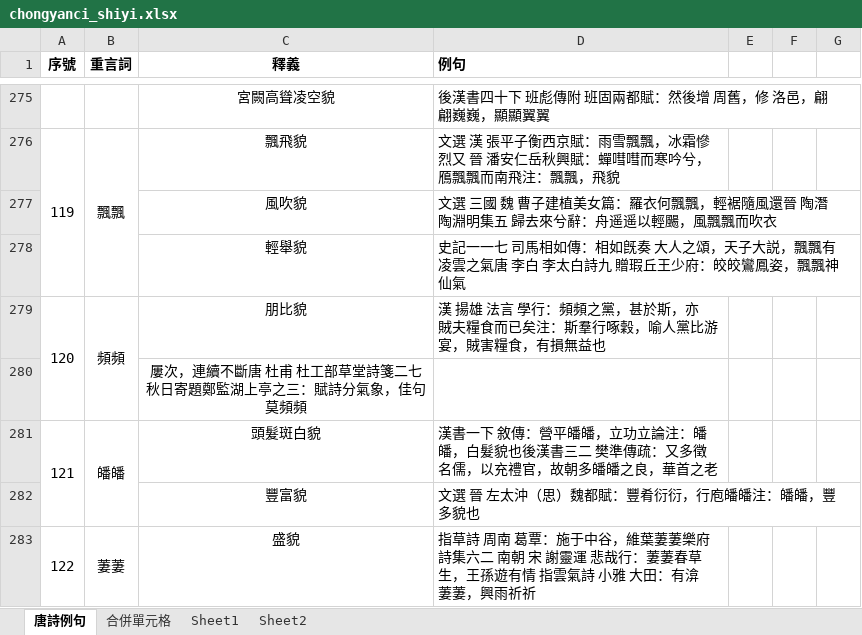
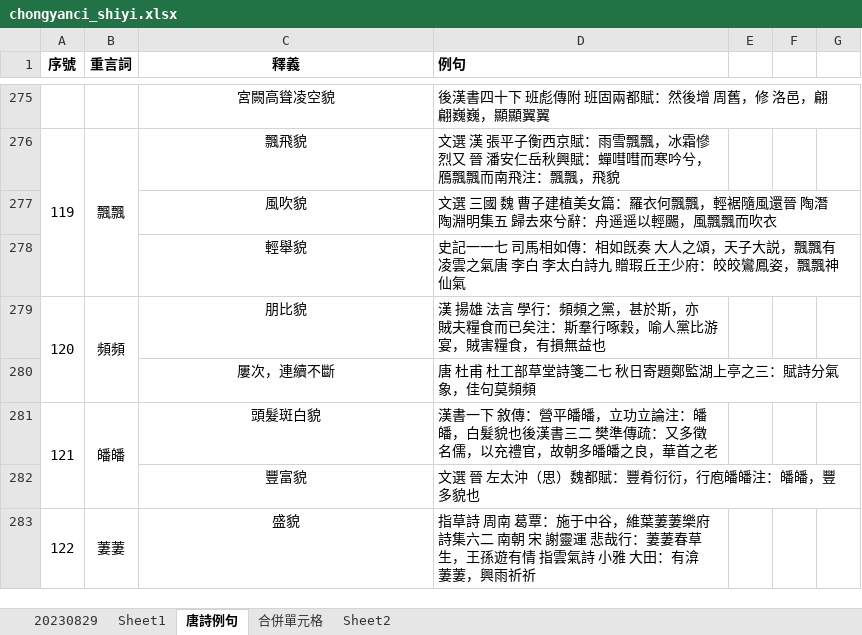
Before and after one commit to mistycrown/quan_tang_shi_analysis2, an Excel workbook: filtered/chongyanci_shiyi.xlsx, sheet 唐詩例句, drawn as a sheet; only a part is shown, gaps mark what is left out; values as stored, in another font and other column widths than the file's, no borders; conditional formats not drawn; removed rows and columns are numbered as before the commit, all else as after; the diff names each change by its address in the sheet, - before the commit and + after, or states it on an @@ line.

```diff
--- a/filtered/chongyanci_shiyi.xlsx (sheet 唐詩例句)
+++ b/filtered/chongyanci_shiyi.xlsx (sheet 唐詩例句)
+sheet tab: 20230829
@@ sheet tab order changed: 20230829 | Sheet1 | 唐詩例句 | 合併單元格 | Sheet2 @@
-row 280:  |  | 屢次，連續不斷唐 杜甫 杜工部草堂詩箋二七 秋日寄題鄭監湖上亭之三：賦詩分氣象，佳句莫頻頻
+row 280:  |  | 屢次，連續不斷 | 唐 杜甫 杜工部草堂詩箋二七 秋日寄題鄭監湖上亭之三：賦詩分氣象，佳句莫頻頻
```
Also changed, not shown: sheet Sheet1, 4 other files.
